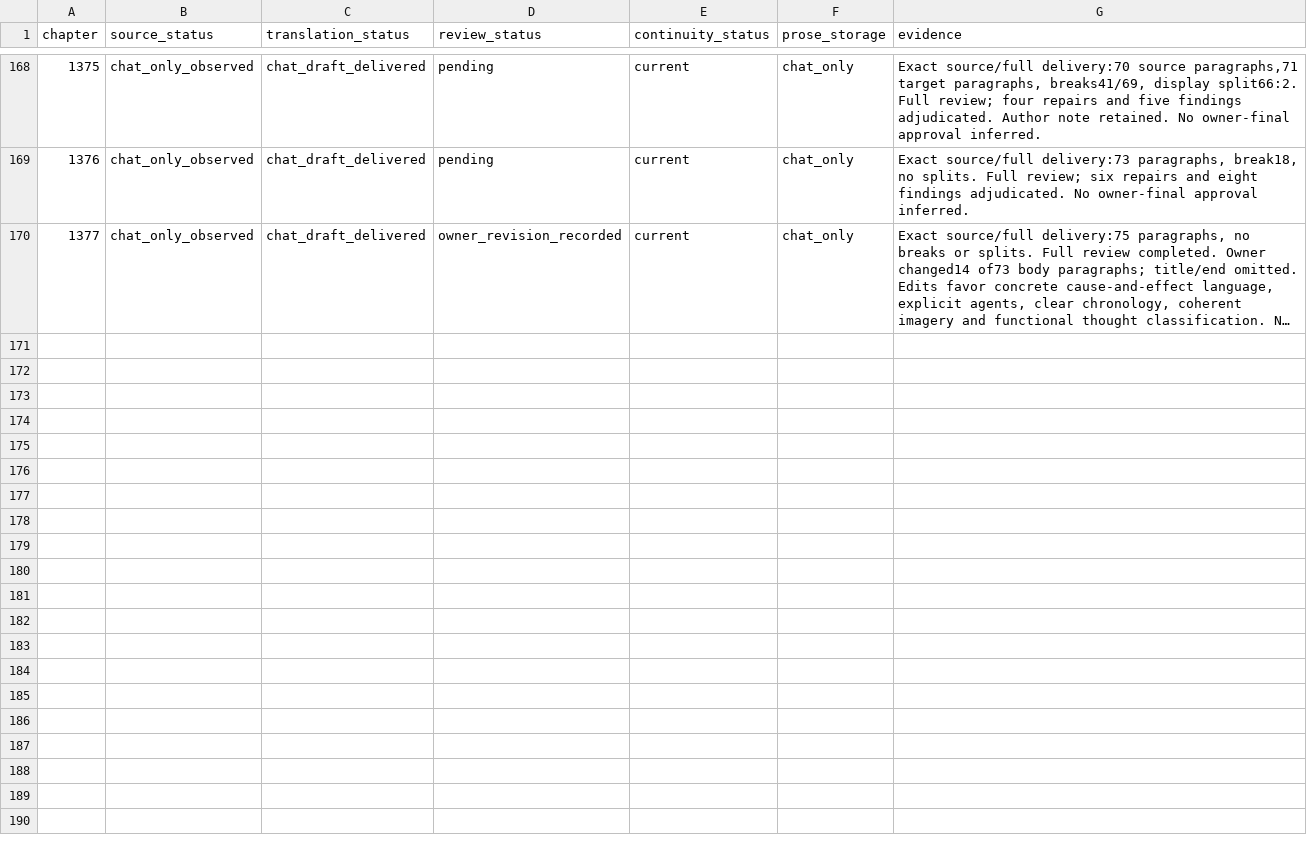
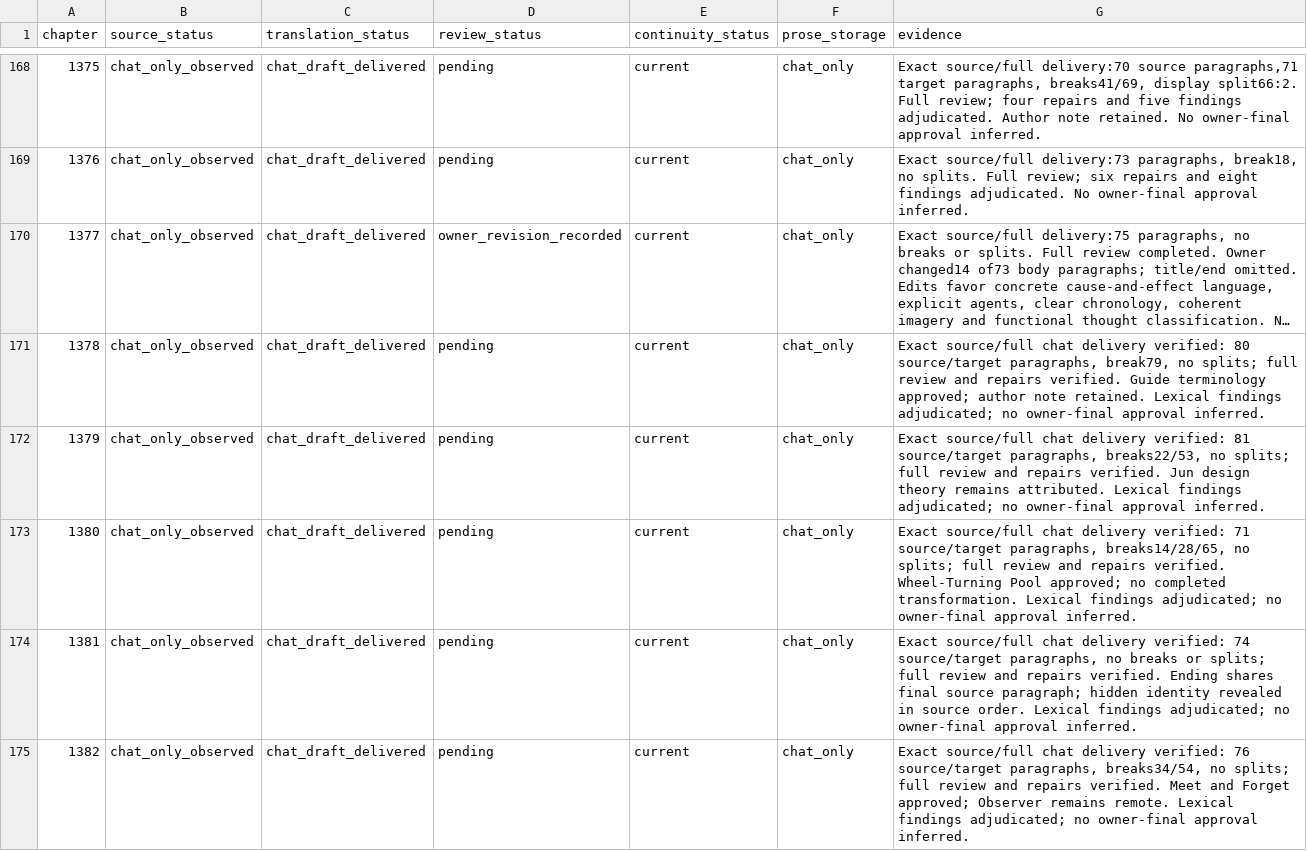
Before and after one commit to RoyUnconquerable/Translation, a TSV file: chatgpt/chapters/ledger.tsv, drawn as a sheet; only a part is shown, gaps mark what is left out; long unchanged cells end in …; the diff covers the shown part only; the diff names each change by its address in the sheet, - before the commit and + after, or states it on an @@ line.

Commit message:
Record Chapter 1385 feedback and continuity through 1386
Preserve the owner's clearer action syntax, causal links, viewpoint formatting and local layout choices without duplicating active style rules. Persist Guide, Wheel-Turning Pool and Meet and Forget approvals. Update chapter evidence and current plot state, and archive earlier continuity without committing chapter prose.

Validation: 45 unit tests, authority audit, lint and state checks passed. Reviewed glossary-size and historical/local decision-length advisories; new glossary entries are recurring terms. The published tree matches the reviewed local index.

```diff
--- a/chatgpt/chapters/ledger.tsv
+++ b/chatgpt/chapters/ledger.tsv
+row 171: 1378 | chat_only_observed | chat_draft_delivered | pending | current | chat_only | Exact source/full chat delivery verified: 80 source/target paragraphs, break79, no splits; full review and repairs verified. Guide terminology approved; author note retained. Lexical findings adjudicated; no owner-final approval inferred.
+row 172: 1379 | chat_only_observed | chat_draft_delivered | pending | current | chat_only | Exact source/full chat delivery verified: 81 source/target paragraphs, breaks22/53, no splits; full review and repairs verified. Jun design theory remains attributed. Lexical findings adjudicated; no owner-final approval inferred.
+row 173: 1380 | chat_only_observed | chat_draft_delivered | pending | current | chat_only | Exact source/full chat delivery verified: 71 source/target paragraphs, breaks14/28/65, no splits; full review and repairs verified. Wheel-Turning Pool approved; no completed transformation. Lexical findings adjudicated; no owner-final approval inferred.
+row 174: 1381 | chat_only_observed | chat_draft_delivered | pending | current | chat_only | Exact source/full chat delivery verified: 74 source/target paragraphs, no breaks or splits; full review and repairs verified. Ending shares final source paragraph; hidden identity revealed in source order. Lexical findings adjudicated; no owner-final approval inferred.
+row 175: 1382 | chat_only_observed | chat_draft_delivered | pending | current | chat_only | Exact source/full chat delivery verified: 76 source/target paragraphs, breaks34/54, no splits; full review and repairs verified. Meet and Forget approved; Observer remains remote. Lexical findings adjudicated; no owner-final approval inferred.
```
Also changed, not shown: 4 added rows elsewhere in this file, chatgpt/glossary/terminology.tsv, chatgpt/reference/decision-log.tsv, 4 other files.
